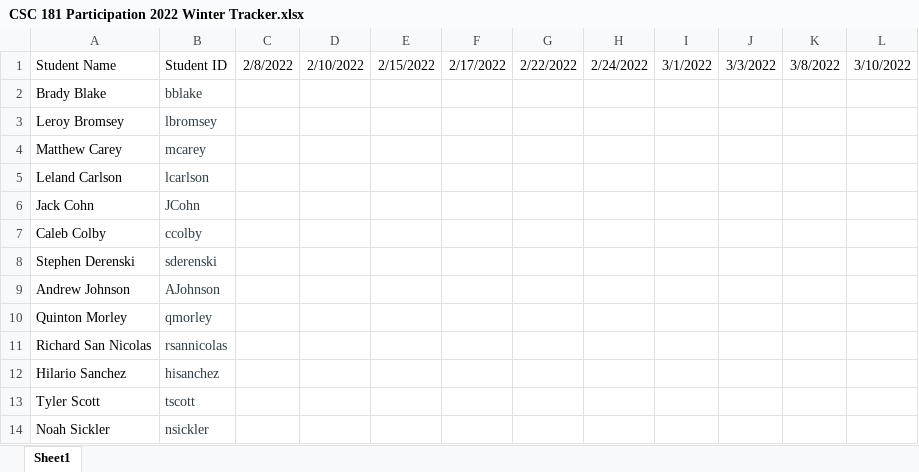
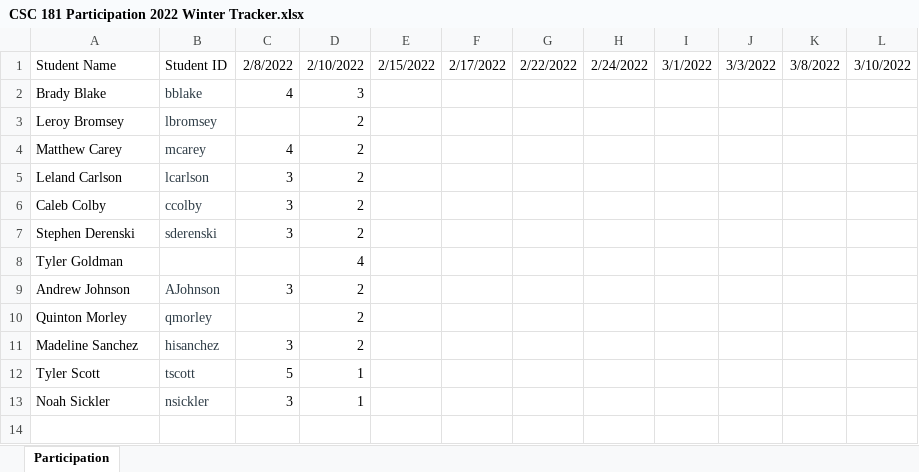
Before and after one commit to VincentLa/neumont-college, an Excel workbook: csc181/CSC 181 Participation 2022 Winter Tracker.xlsx, sheet Participation, drawn as a sheet; values as stored, in another font and other column widths than the file's, no borders; removed rows and columns are numbered as before the commit, all else as after; the diff names each change by its address in the sheet, - before the commit and + after, or states it on an @@ line.

```diff
--- a/csc181/CSC 181 Participation 2022 Winter Tracker.xlsx (sheet Participation)
+++ b/csc181/CSC 181 Participation 2022 Winter Tracker.xlsx (sheet Participation)
-sheet tab: Sheet1
+sheet tab: Participation
-C2: (empty)
+C2: 4
-D2: (empty)
+D2: 3
-D3:D5: (empty)
+D3:D5: 2
-C4: (empty)
+C4: 4
-C5: (empty)
+C5: 3
-row 6: Jack Cohn | JCohn
-C6:C7: (empty)
+C6:C7: 3
-D6:D7: (empty)
+D6:D7: 2
+row 8: Tyler Goldman |  |  | 4
-C9: (empty)
+C9: 3
-D9:D10: (empty)
+D9:D10: 2
-row 11: Richard San Nicolas | rsannicolas
-row 12: Hilario Sanchez | hisanchez
+row 11: Madeline Sanchez | hisanchez | 3 | 2
-C12: (empty)
+C12: 5
-D12:D13: (empty)
+D12:D13: 1
-C13: (empty)
+C13: 3
```
Also changed, not shown: 6 other files.
